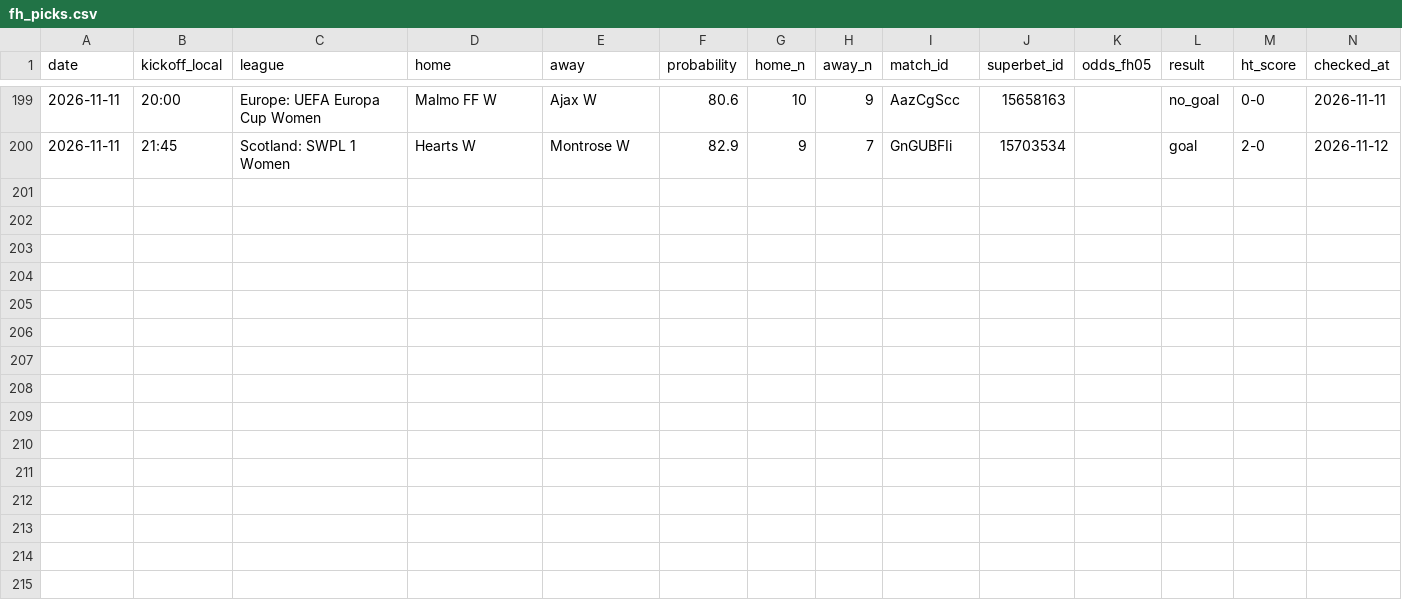
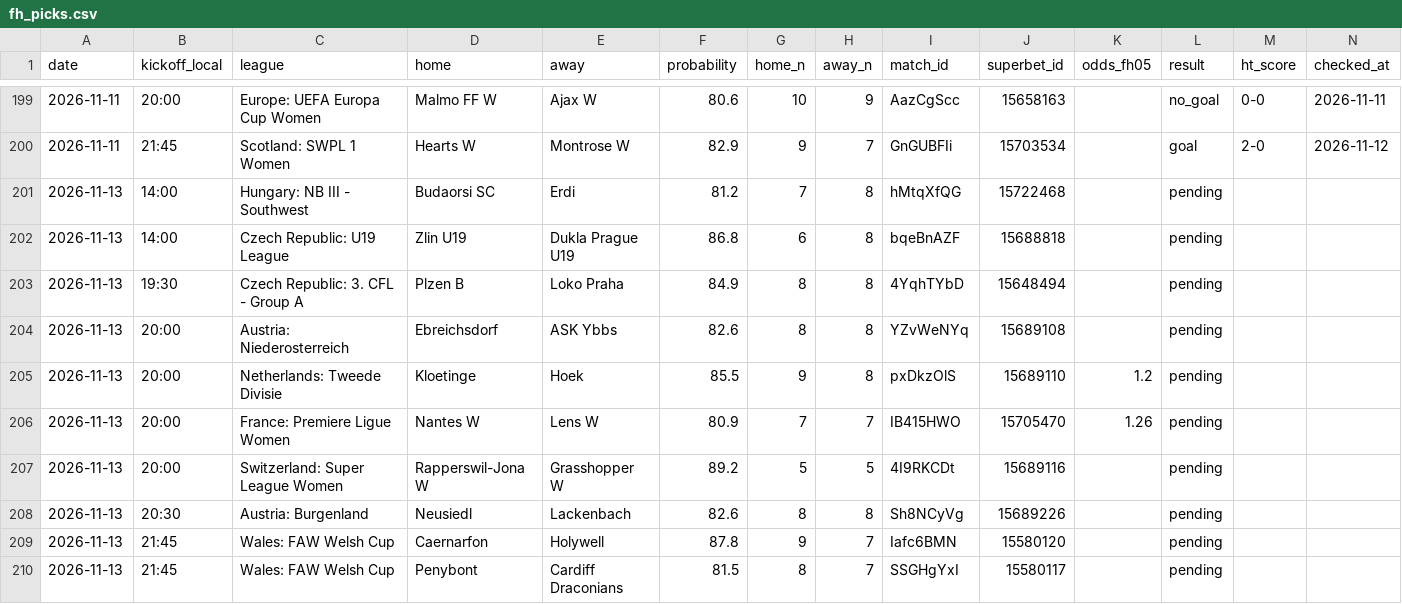
Before and after one commit to andrei0182/bet, a CSV file: data/fh_picks.csv, drawn as a sheet; only a part is shown, gaps mark what is left out.

```diff
--- a/data/fh_picks.csv
+++ b/data/fh_picks.csv
@@ -200 +200,11 @@ date,kickoff_local,league,home,away,probability,home_n,away_n,match_id,superbet_
 2026-11-11,21:45,Scotland: SWPL 1 Women,Hearts W,Montrose W,82.9,9,7,GnGUBFIi,15703534,,goal,2-0,2026-11-12
+2026-11-13,14:00,Hungary: NB III - Southwest,Budaorsi SC,Erdi,81.2,7,8,hMtqXfQG,15722468,,pending,,
+2026-11-13,14:00,Czech Republic: U19 League,Zlin U19,Dukla Prague U19,86.8,6,8,bqeBnAZF,15688818,,pending,,
+2026-11-13,19:30,Czech Republic: 3. CFL - Group A,Plzen B,Loko Praha,84.9,8,8,4YqhTYbD,15648494,,pending,,
+2026-11-13,20:00,Austria: Niederosterreich,Ebreichsdorf,ASK Ybbs,82.6,8,8,YZvWeNYq,15689108,,pending,,
+2026-11-13,20:00,Netherlands: Tweede Divisie,Kloetinge,Hoek,85.5,9,8,pxDkzOlS,15689110,1.2,pending,,
+2026-11-13,20:00,France: Premiere Ligue Women,Nantes W,Lens W,80.9,7,7,IB415HWO,15705470,1.26,pending,,
+2026-11-13,20:00,Switzerland: Super League Women,Rapperswil-Jona W,Grasshopper W,89.2,5,5,4I9RKCDt,15689116,,pending,,
+2026-11-13,20:30,Austria: Burgenland,Neusiedl,Lackenbach,82.6,8,8,Sh8NCyVg,15689226,,pending,,
+2026-11-13,21:45,Wales: FAW Welsh Cup,Caernarfon,Holywell,87.8,9,7,Iafc6BMN,15580120,,pending,,
+2026-11-13,21:45,Wales: FAW Welsh Cup,Penybont,Cardiff Draconians,81.5,8,7,SSGHgYxI,15580117,,pending,,
```
